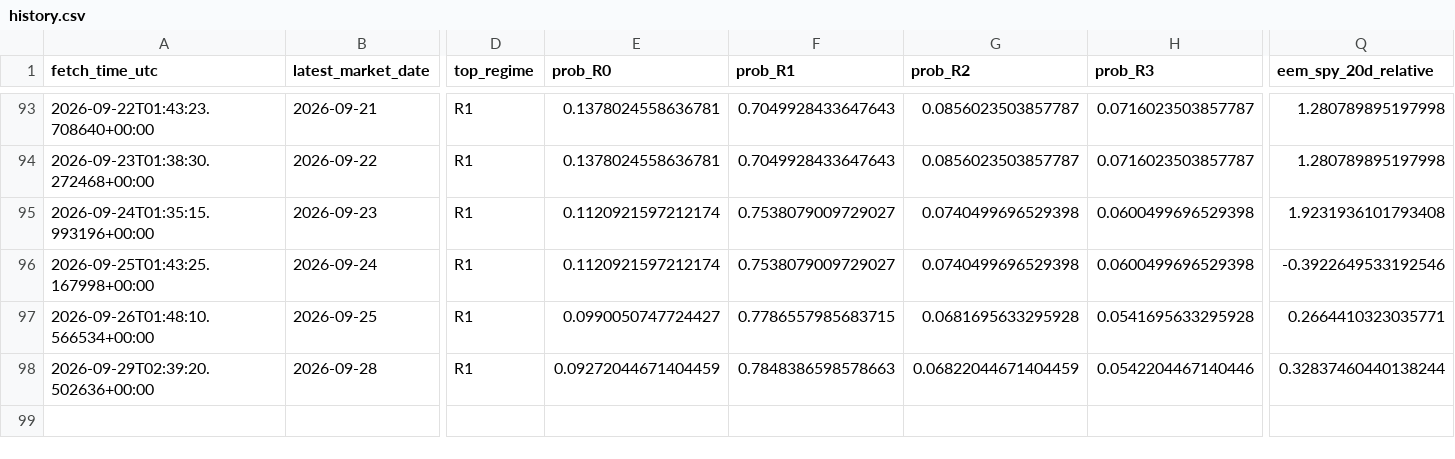
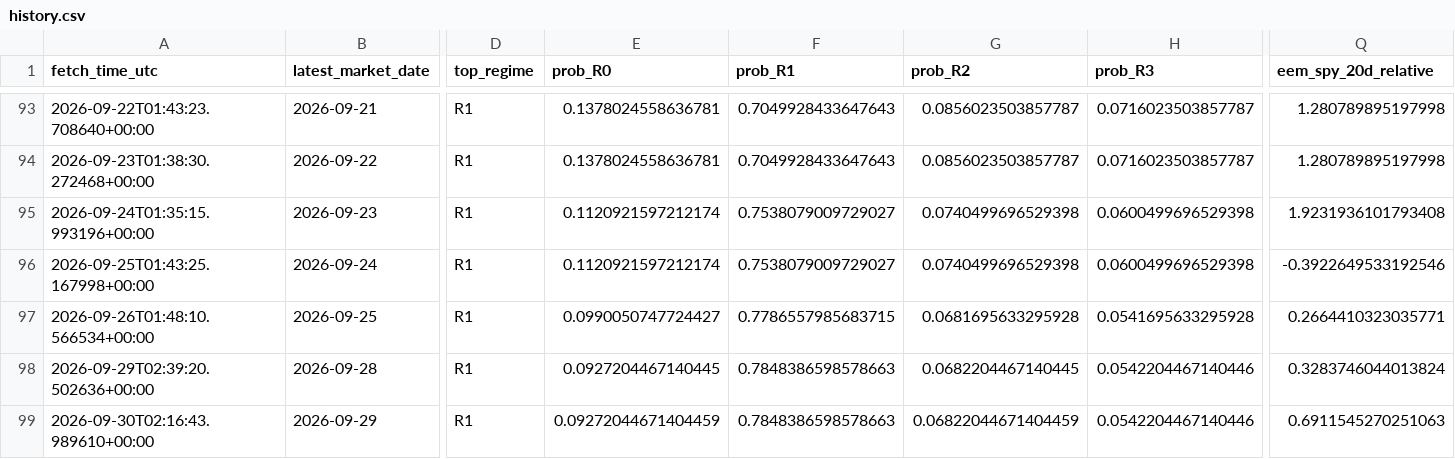
Before and after one commit to harryz77-ai/macro-regime-experiment, a CSV file: data/history.csv, drawn as a sheet; only a part is shown, gaps mark what is left out; rows hold the shown columns only; the diff names each change by its address in the sheet, - before the commit and + after, or states it on an @@ line.

```diff
--- a/data/history.csv
+++ b/data/history.csv
-E98 (prob_R0): 0.09272044671404459
+E98 (prob_R0): 0.0927204467140445
-G98 (prob_R2): 0.06822044671404459
+G98 (prob_R2): 0.0682204467140445
-Q98 (eem_spy_20d_relative): 0.32837460440138244
+Q98 (eem_spy_20d_relative): 0.3283746044013824
+row 99: 2026-09-30T02:16:43.989610+00:00 | 2026-09-29 | R1 | 0.09272044671404459 | 0.7848386598578663 | 0.06822044671404459 | 0.0542204467140446 | 0.6911545270251063
```
Also changed, not shown: 2 other files.
